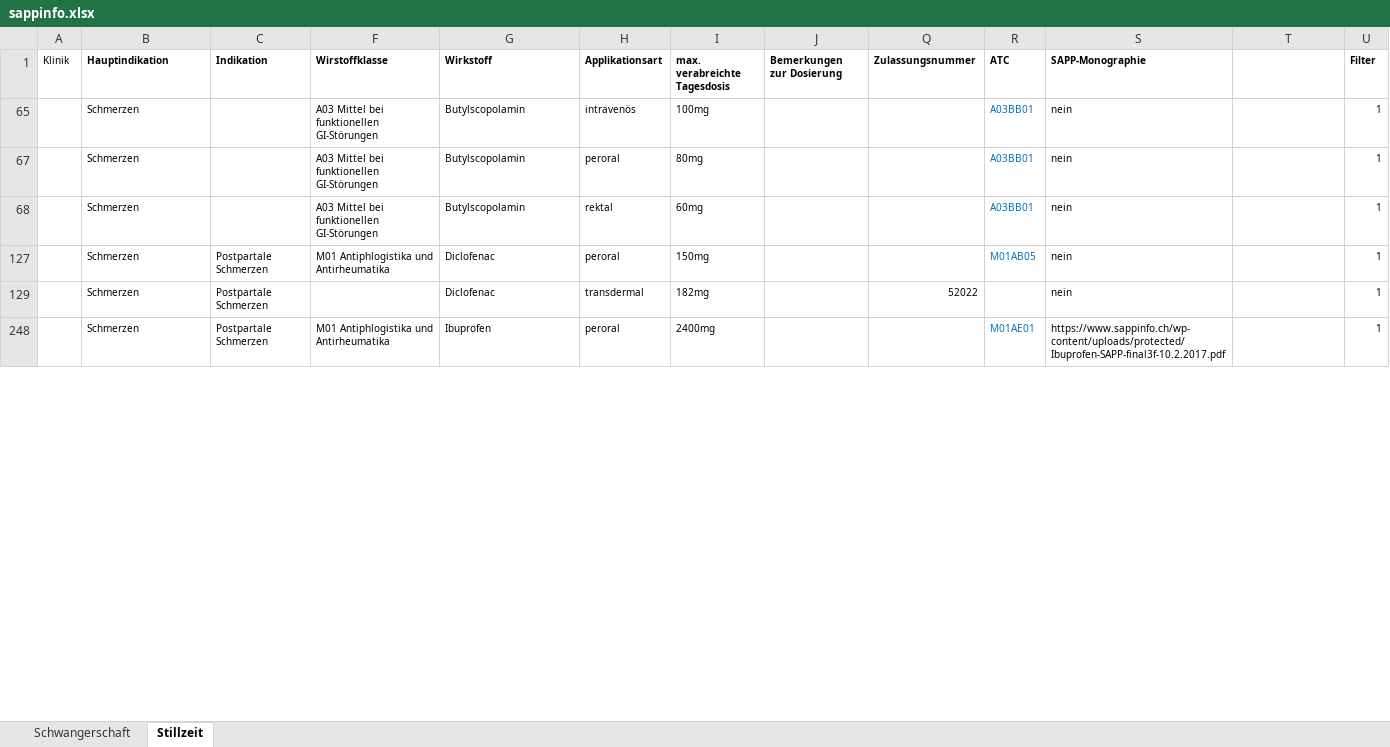
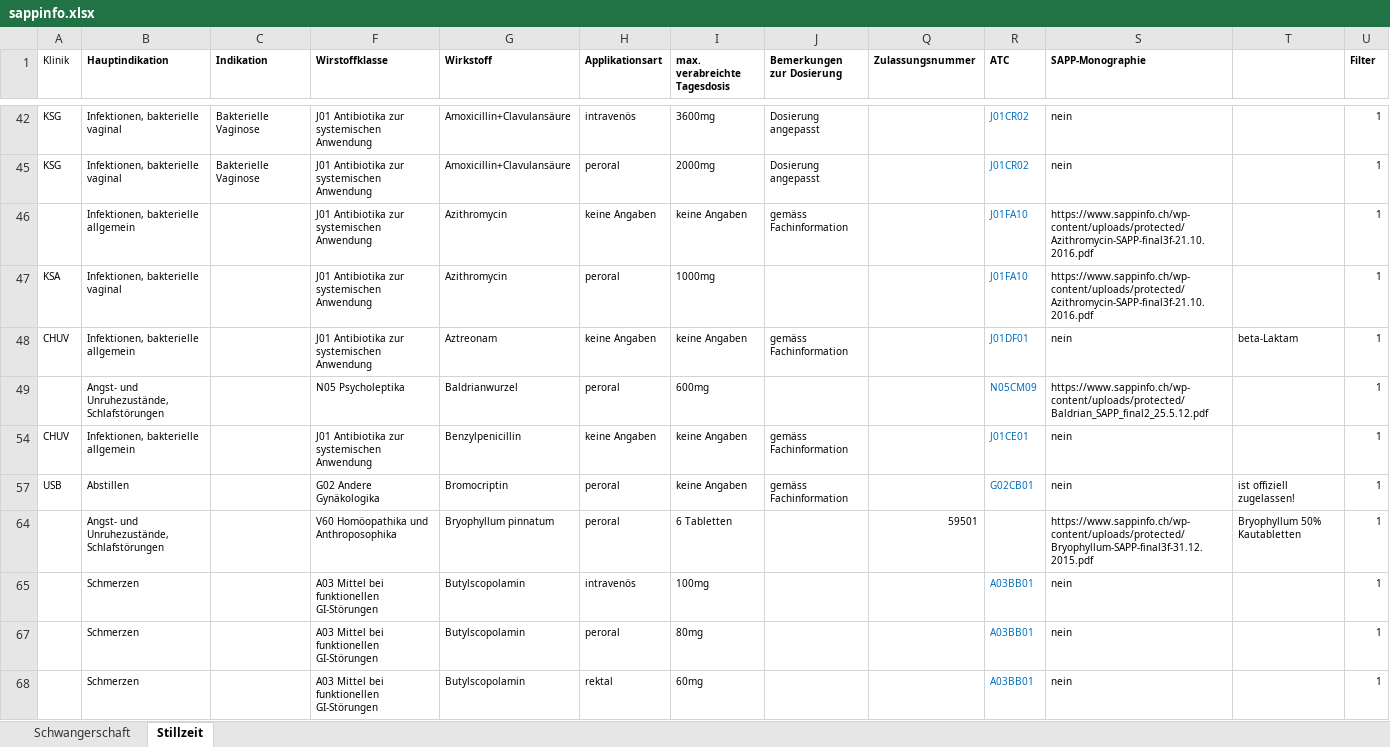
Before and after one commit to zdavatz/cpp2sqlite, an Excel workbook: input/sappinfo.xlsx, sheet Stillzeit, drawn as a sheet; only a part is shown, gaps mark what is left out; the shorter side is filled out with more unchanged rows; values as stored, in another font and other column widths than the file's, no borders; charts and pictures not drawn; the diff covers the shown part only; the diff names each change by its address in the sheet, - before the commit and + after, or states it on an @@ line.

Commit message:
updated sappinfo.xlsx

```diff
--- a/input/sappinfo.xlsx (sheet Stillzeit)
+++ b/input/sappinfo.xlsx (sheet Stillzeit)
@@ row 42 unhidden: KSG | Infektionen, bakterielle vaginal | Bakterielle Vaginose | J01 Antibiotika zur systemischen Anwendung | Amoxicillin+Clavulansäure | intravenös | 3600mg | Dosierung angepasst |  | J01CR02 | nein |  | 1 @@
@@ row 45 unhidden: KSG | Infektionen, bakterielle vaginal | Bakterielle Vaginose | J01 Antibiotika zur systemischen Anwendung | Amoxicillin+Clavulansäure | peroral | 2000mg | Dosierung angepasst |  | J01CR02 | nein |  | 1 @@
@@ row 46 unhidden:  | Infektionen, bakterielle allgemein |  | J01 Antibiotika zur systemischen Anwendung | Azithromycin | keine Angaben | keine Angaben | gemäss Fachinformation |  | J01FA10 | https://www.sappinfo.ch/wp-content/uploads/protected/Azithromycin-SAPP-final3f-21.10.2016.pdf |  | 1 @@
@@ row 47 unhidden: KSA | Infektionen, bakterielle vaginal |  | J01 Antibiotika zur systemischen Anwendung | Azithromycin | peroral | 1000mg |  |  | J01FA10 | https://www.sappinfo.ch/wp-content/uploads/protected/Azithromycin-SAPP-final3f-21.10.2016.pdf |  | 1 @@
@@ row 48 unhidden: CHUV | Infektionen, bakterielle allgemein |  | J01 Antibiotika zur systemischen Anwendung | Aztreonam | keine Angaben | keine Angaben | gemäss Fachinformation |  | J01DF01 | nein | beta-Laktam | 1 @@
@@ row 49 unhidden:  | Angst- und Unruhezustände, Schlafstörungen |  | N05 Psycholeptika | Baldrianwurzel | peroral | 600mg |  |  | N05CM09 | https://www.sappinfo.ch/wp-content/uploads/protected/Baldrian_SAPP_final2_25.5.12.pdf |  | 1 @@
@@ row 54 unhidden: CHUV | Infektionen, bakterielle allgemein |  | J01 Antibiotika zur systemischen Anwendung | Benzylpenicillin | keine Angaben | keine Angaben | gemäss Fachinformation |  | J01CE01 | nein |  | 1 @@
@@ row 57 unhidden: USB | Abstillen |  | G02 Andere Gynäkologika | Bromocriptin | peroral | keine Angaben | gemäss Fachinformation |  | G02CB01 | nein | ist offiziell zugelassen! | 1 @@
@@ row 64 unhidden:  | Angst- und Unruhezustände, Schlafstörungen |  | V60 Homöopathika und Anthroposophika | Bryophyllum pinnatum | peroral | 6 Tabletten |  | 59501 |  | https://www.sappinfo.ch/wp-content/uploads/protected/Bryophyllum-SAPP-final3f-31.12.2015.pdf | Bryophyllum 50% Kautabletten | 1 @@
```
Also changed, not shown: 2 added rows and 148 hidden or unhidden rows elsewhere in this sheet, sheet Schwangerschaft, hidden cells, charts or pictures.
